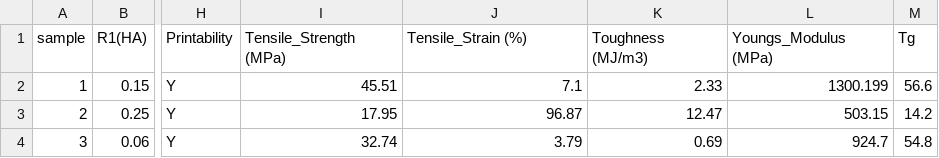
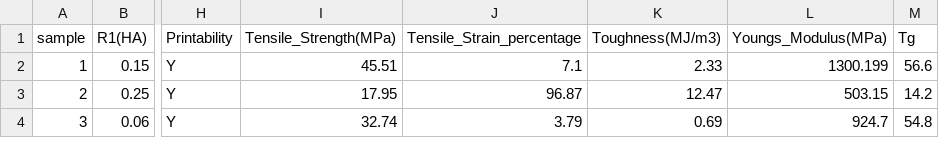
Before and after one commit to sattarik/MOBO_RFcons_LCD3D_6monomers, a CSV file: Yuchao_20220721.csv, drawn as a sheet; only a part is shown, gaps mark what is left out; the diff names each change by its address in the sheet, - before the commit and + after, or states it on an @@ line.

```diff
--- a/Yuchao_20220721.csv
+++ b/Yuchao_20220721.csv
-I1: Tensile_Strength (MPa)
+I1: Tensile_Strength(MPa)
-J1: Tensile_Strain (%)
+J1: Tensile_Strain_percentage
-K1: Toughness (MJ/m3)
+K1: Toughness(MJ/m3)
-L1: Youngs_Modulus (MPa)
+L1: Youngs_Modulus(MPa)
```
Also changed, not shown: 6 other files.
